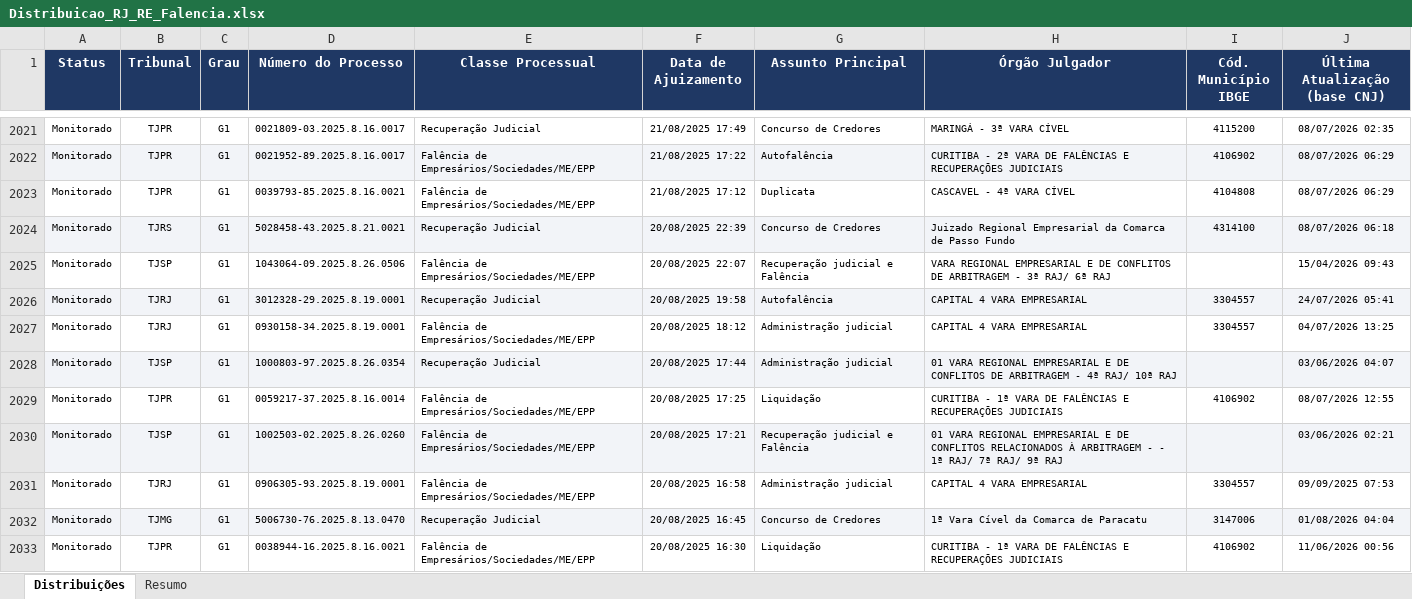
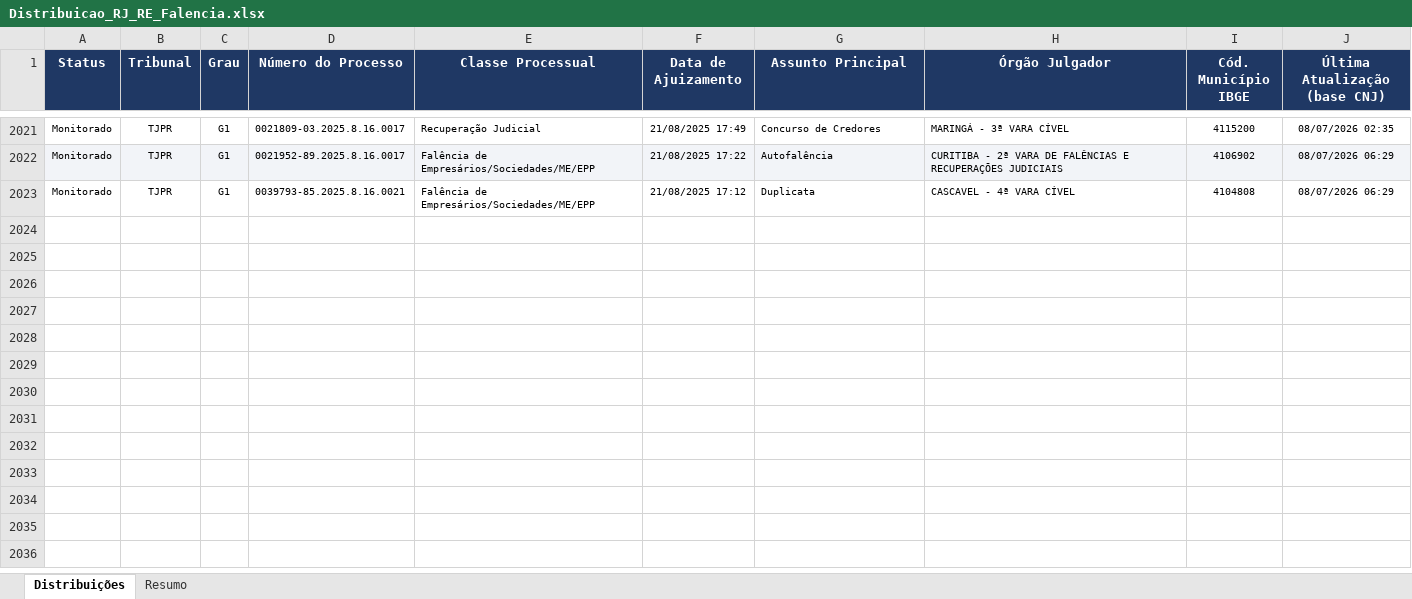
Before and after one commit to sidneygf/robo-datajud-cnj, an Excel workbook: saida/Distribuicao_RJ_RE_Falencia.xlsx, sheet Distribuições, drawn as a sheet; only a part is shown, gaps mark what is left out; values as stored, in another font and other column widths than the file's, no borders; the diff covers the shown part only; the diff names each change by its address in the sheet, - before the commit and + after, or states it on an @@ line.

```diff
--- a/saida/Distribuicao_RJ_RE_Falencia.xlsx (sheet Distribuições)
+++ b/saida/Distribuicao_RJ_RE_Falencia.xlsx (sheet Distribuições)
-row 2024: Monitorado | TJRS | G1 | 5028458-43.2025.8.21.0021 | Recuperação Judicial | 20/08/2025 22:39 | Concurso de Credores | Juizado Regional Empresarial da Comarca de Passo Fundo | 4314100 | 08/07/2026 06:18
-row 2025: Monitorado | TJSP | G1 | 1043064-09.2025.8.26.0506 | Falência de Empresários/Sociedades/ME/EPP | 20/08/2025 22:07 | Recuperação judicial e Falência | VARA REGIONAL EMPRESARIAL E DE CONFLITOS DE ARBITRAGEM - 3ª RAJ/ 6ª RAJ |  | 15/04/2026 09:43
-row 2026: Monitorado | TJRJ | G1 | 3012328-29.2025.8.19.0001 | Recuperação Judicial | 20/08/2025 19:58 | Autofalência | CAPITAL 4 VARA EMPRESARIAL | 3304557 | 24/07/2026 05:41
-row 2027: Monitorado | TJRJ | G1 | 0930158-34.2025.8.19.0001 | Falência de Empresários/Sociedades/ME/EPP | 20/08/2025 18:12 | Administração judicial | CAPITAL 4 VARA EMPRESARIAL | 3304557 | 04/07/2026 13:25
-row 2028: Monitorado | TJSP | G1 | 1000803-97.2025.8.26.0354 | Recuperação Judicial | 20/08/2025 17:44 | Administração judicial | 01 VARA REGIONAL EMPRESARIAL E DE CONFLITOS DE ARBITRAGEM - 4ª RAJ/ 10ª RAJ |  | 03/06/2026 04:07
-row 2029: Monitorado | TJPR | G1 | 0059217-37.2025.8.16.0014 | Falência de Empresários/Sociedades/ME/EPP | 20/08/2025 17:25 | Liquidação | CURITIBA - 1ª VARA DE FALÊNCIAS E RECUPERAÇÕES JUDICIAIS | 4106902 | 08/07/2026 12:55
-row 2030: Monitorado | TJSP | G1 | 1002503-02.2025.8.26.0260 | Falência de Empresários/Sociedades/ME/EPP | 20/08/2025 17:21 | Recuperação judicial e Falência | 01 VARA REGIONAL EMPRESARIAL E DE CONFLITOS RELACIONADOS À ARBITRAGEM - - 1ª RAJ/ 7ª RAJ/ 9ª RAJ |  | 03/06/2026 02:21
-row 2031: Monitorado | TJRJ | G1 | 0906305-93.2025.8.19.0001 | Falência de Empresários/Sociedades/ME/EPP | 20/08/2025 16:58 | Administração judicial | CAPITAL 4 VARA EMPRESARIAL | 3304557 | 09/09/2025 07:53
-row 2032: Monitorado | TJMG | G1 | 5006730-76.2025.8.13.0470 | Recuperação Judicial | 20/08/2025 16:45 | Concurso de Credores | 1ª Vara Cível da Comarca de Paracatu | 3147006 | 01/08/2026 04:04
-row 2033: Monitorado | TJPR | G1 | 0038944-16.2025.8.16.0021 | Falência de Empresários/Sociedades/ME/EPP | 20/08/2025 16:30 | Liquidação | CURITIBA - 1ª VARA DE FALÊNCIAS E RECUPERAÇÕES JUDICIAIS | 4106902 | 11/06/2026 00:56
```
Also changed, not shown: 10 removed rows elsewhere in this sheet, sheet Resumo, 1 other file.
